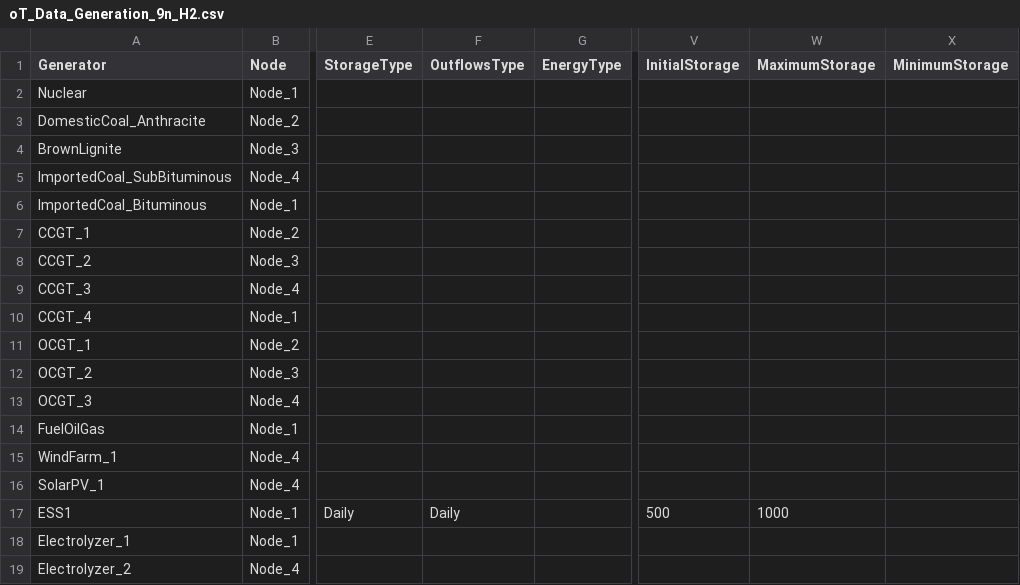
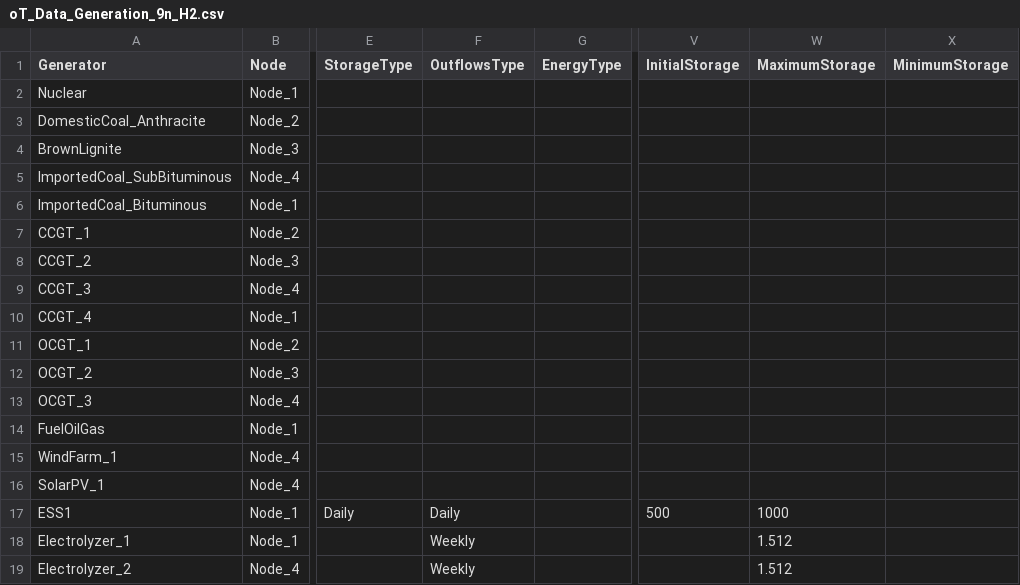
Before and after one commit to IIT-EnergySystemModels/openTEPES, a CSV file: openTEPES/cases/9n_H2/oT_Data_Generation_9n_H2.csv, drawn as a sheet; only a part is shown, gaps mark what is left out; the diff names each change by its address in the sheet, - before the commit and + after, or states it on an @@ line.

Commit message:
Model the 9n_H2 electrolyzers as ESS units with energy outflows
The documentation defines the "Electrolyzer (ELZ)" unit type as an ESS with
electric energy outflows and a production function to hydrogen. The two
electrolyzers in this case had the production function but neither outflows nor
storage, so they were the shape the documentation describes only in part.

Give each one a 1.512 GWh buffer and a weekly outflow cycle, and state the
hydrogen demand as the electricity needed to make it. The case asks for 0.3 tH2/h
and the production function is 60 kWh/kgH2, which is 18 MW of electrolysis, split
evenly between the two units at 9 MW each. One week of that obligation is
1.512 GWh, which is how the buffer is sized.

The point of the change is that the outflow fixes how much energy is withdrawn
over a week, not when it is drawn. The electrolyzers can now consume when
electricity is cheap and carry energy between weeks in the buffer, which is how
hydrogen behaves as a medium-term store.

```diff
--- a/openTEPES/cases/9n_H2/oT_Data_Generation_9n_H2.csv
+++ b/openTEPES/cases/9n_H2/oT_Data_Generation_9n_H2.csv
-F18:F19 (OutflowsType): (empty)
+F18:F19 (OutflowsType): Weekly
-W18:W19 (MaximumStorage): (empty)
+W18:W19 (MaximumStorage): 1.512
```
